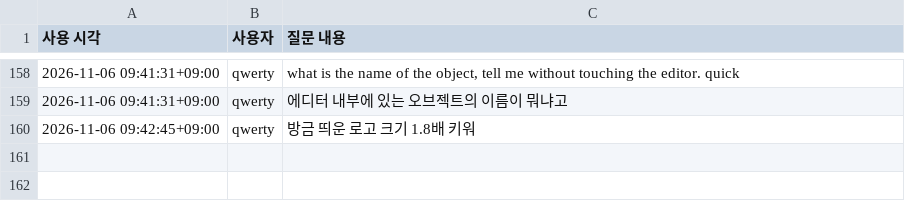
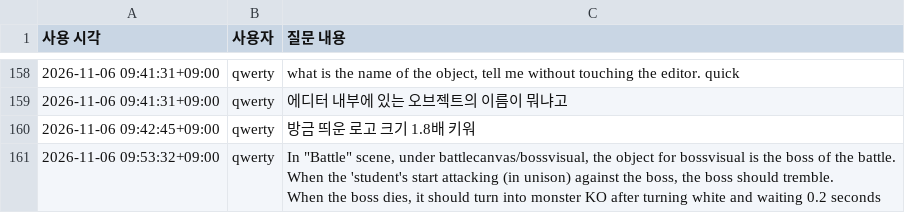
Before and after one commit to VOXFISH/HongikIngan, a CSV file: Docs/ai usage.csv, drawn as a sheet; only a part is shown, gaps mark what is left out; ↵ is a line break in a cell; the diff names each change by its address in the sheet, - before the commit and + after, or states it on an @@ line.

```diff
--- a/Docs/ai usage.csv
+++ b/Docs/ai usage.csv
+row 161: 2026-11-06 09:53:32+09:00 | qwerty | In "Battle" scene, under battlecanvas/bossvisual, the object for bossvisual is the boss of the battle. ↵ When the 'student's start attacking (in unison) against the boss, the boss should tremble. ↵ When the boss dies, it should turn into monster KO after turning white and waiting 0.2 seconds
```
Also changed, not shown: 5 other files.
